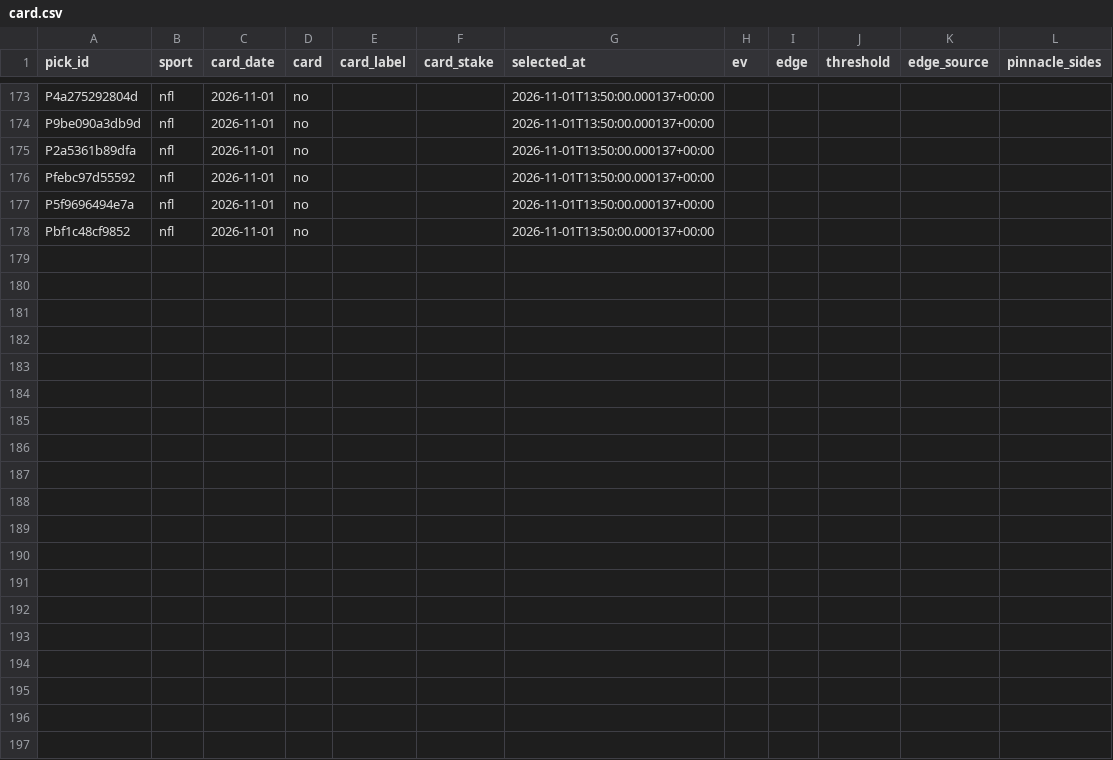
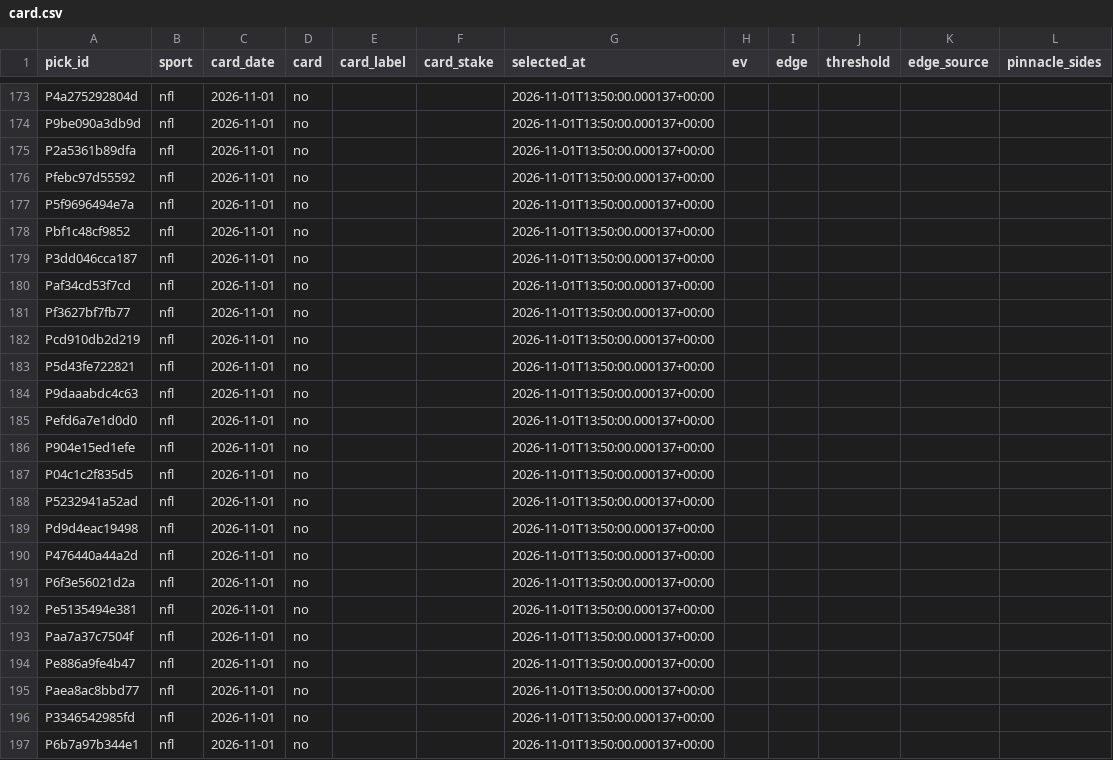
Before and after one commit to PirateKingInc/test-m11, a CSV file: ledger/card.csv, drawn as a sheet; only a part is shown, gaps mark what is left out; the diff covers the shown part only; the diff names each change by its address in the sheet, - before the commit and + after, or states it on an @@ line.

```diff
--- a/ledger/card.csv
+++ b/ledger/card.csv
+row 179: P3dd046cca187 | nfl | 2026-11-01 | no |  |  | 2026-11-01T13:50:00.000137+00:00
+row 180: Paf34cd53f7cd | nfl | 2026-11-01 | no |  |  | 2026-11-01T13:50:00.000137+00:00
+row 181: Pf3627bf7fb77 | nfl | 2026-11-01 | no |  |  | 2026-11-01T13:50:00.000137+00:00
+row 182: Pcd910db2d219 | nfl | 2026-11-01 | no |  |  | 2026-11-01T13:50:00.000137+00:00
+row 183: P5d43fe722821 | nfl | 2026-11-01 | no |  |  | 2026-11-01T13:50:00.000137+00:00
+row 184: P9daaabdc4c63 | nfl | 2026-11-01 | no |  |  | 2026-11-01T13:50:00.000137+00:00
+row 185: Pefd6a7e1d0d0 | nfl | 2026-11-01 | no |  |  | 2026-11-01T13:50:00.000137+00:00
+row 186: P904e15ed1efe | nfl | 2026-11-01 | no |  |  | 2026-11-01T13:50:00.000137+00:00
+row 187: P04c1c2f835d5 | nfl | 2026-11-01 | no |  |  | 2026-11-01T13:50:00.000137+00:00
+row 188: P5232941a52ad | nfl | 2026-11-01 | no |  |  | 2026-11-01T13:50:00.000137+00:00
+row 189: Pd9d4eac19498 | nfl | 2026-11-01 | no |  |  | 2026-11-01T13:50:00.000137+00:00
+row 190: P476440a44a2d | nfl | 2026-11-01 | no |  |  | 2026-11-01T13:50:00.000137+00:00
+row 191: P6f3e56021d2a | nfl | 2026-11-01 | no |  |  | 2026-11-01T13:50:00.000137+00:00
+row 192: Pe5135494e381 | nfl | 2026-11-01 | no |  |  | 2026-11-01T13:50:00.000137+00:00
+row 193: Paa7a37c7504f | nfl | 2026-11-01 | no |  |  | 2026-11-01T13:50:00.000137+00:00
+row 194: Pe886a9fe4b47 | nfl | 2026-11-01 | no |  |  | 2026-11-01T13:50:00.000137+00:00
+row 195: Paea8ac8bbd77 | nfl | 2026-11-01 | no |  |  | 2026-11-01T13:50:00.000137+00:00
+row 196: P3346542985fd | nfl | 2026-11-01 | no |  |  | 2026-11-01T13:50:00.000137+00:00
+row 197: P6b7a97b344e1 | nfl | 2026-11-01 | no |  |  | 2026-11-01T13:50:00.000137+00:00
```
Also changed, not shown: 9 added rows elsewhere in this file, ledger/labels.csv, 1 other file.
